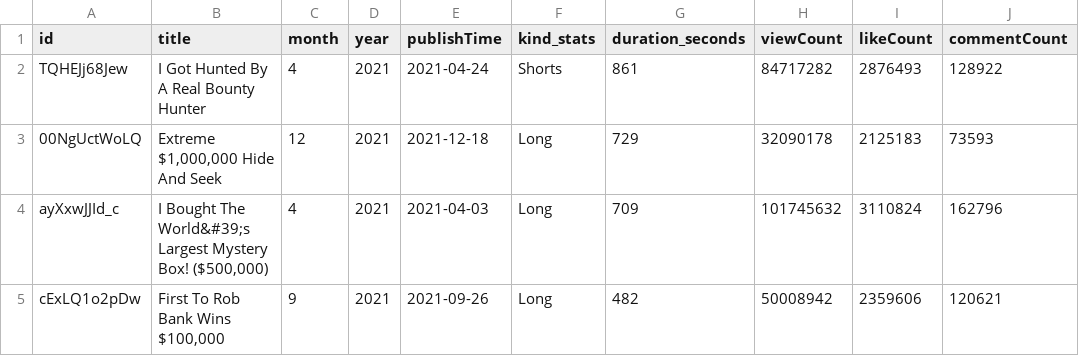
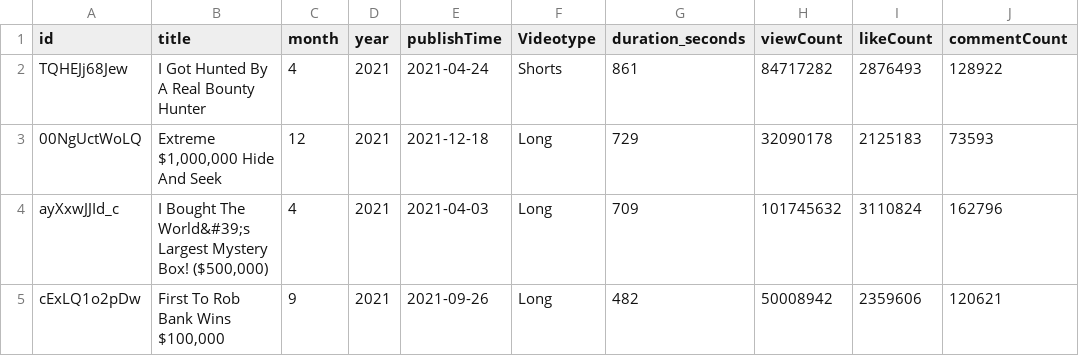
Before and after one commit to Invact-Abhay/DOE, a CSV file: MrBeast_youtube_stat.csv, drawn as a sheet; only a part is shown; the diff names each change by its address in the sheet, - before the commit and + after, or states it on an @@ line.

Commit message:
Update MrBeast_youtube_stat.csv

```diff
--- a/MrBeast_youtube_stat.csv
+++ b/MrBeast_youtube_stat.csv
-F1: kind_stats
+F1: Videotype
```
